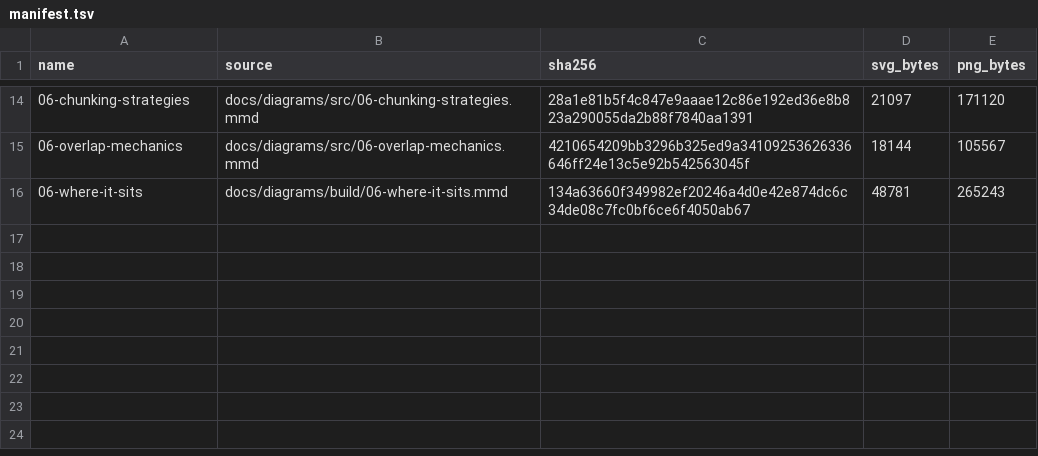
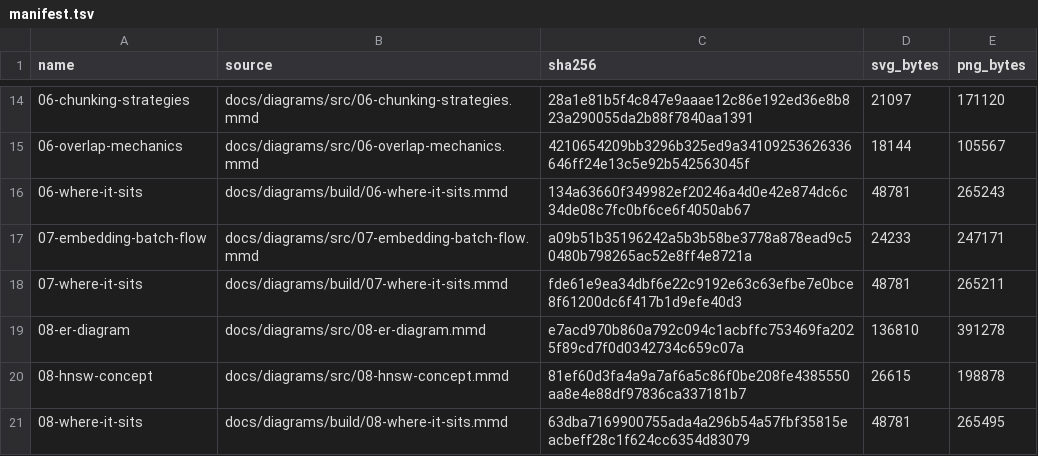
Before and after one commit to Deoxy7/rag-assistant, a TSV file: docs/diagrams/out/manifest.tsv, drawn as a sheet; only a part is shown, gaps mark what is left out.

```diff
--- a/docs/diagrams/out/manifest.tsv
+++ b/docs/diagrams/out/manifest.tsv
@@ -16 +16,6 @@ name	source	sha256	svg_bytes	png_bytes
 06-where-it-sits	docs/diagrams/build/06-where-it-sits.mmd	134a63660f349982ef20246a4d0e42e874dc6c34de08c7fc0bf6ce6f4050ab67	48781	265243
+07-embedding-batch-flow	docs/diagrams/src/07-embedding-batch-flow.mmd	a09b51b35196242a5b3b58be3778a878ead9c50480b798265ac52e8ff4e8721a	24233	247171
+07-where-it-sits	docs/diagrams/build/07-where-it-sits.mmd	fde61e9ea34dbf6e22c9192e63c63efbe7e0bce8f61200dc6f417b1d9efe40d3	48781	265211
+08-er-diagram	docs/diagrams/src/08-er-diagram.mmd	e7acd970b860a792c094c1acbffc753469fa2025f89cd7f0d0342734c659c07a	136810	391278
+08-hnsw-concept	docs/diagrams/src/08-hnsw-concept.mmd	81ef60d3fa4a9a7af6a5c86f0be208fe4385550aa8e4e88df97836ca337181b7	26615	198878
+08-where-it-sits	docs/diagrams/build/08-where-it-sits.mmd	63dba7169900755ada4a296b54a57fbf35815eacbeff28c1f624cc6354d83079	48781	265495
```
Also changed, not shown: docs/diagrams/where-it-sits.tsv, 28 other files.
